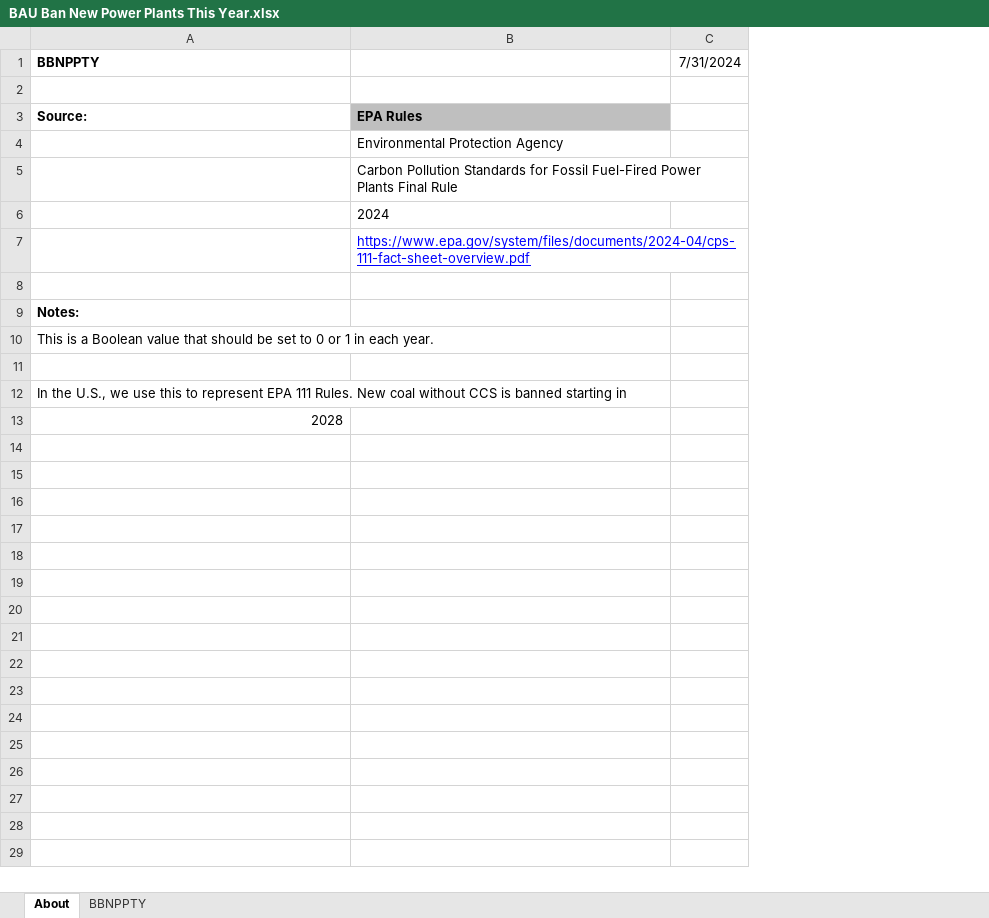
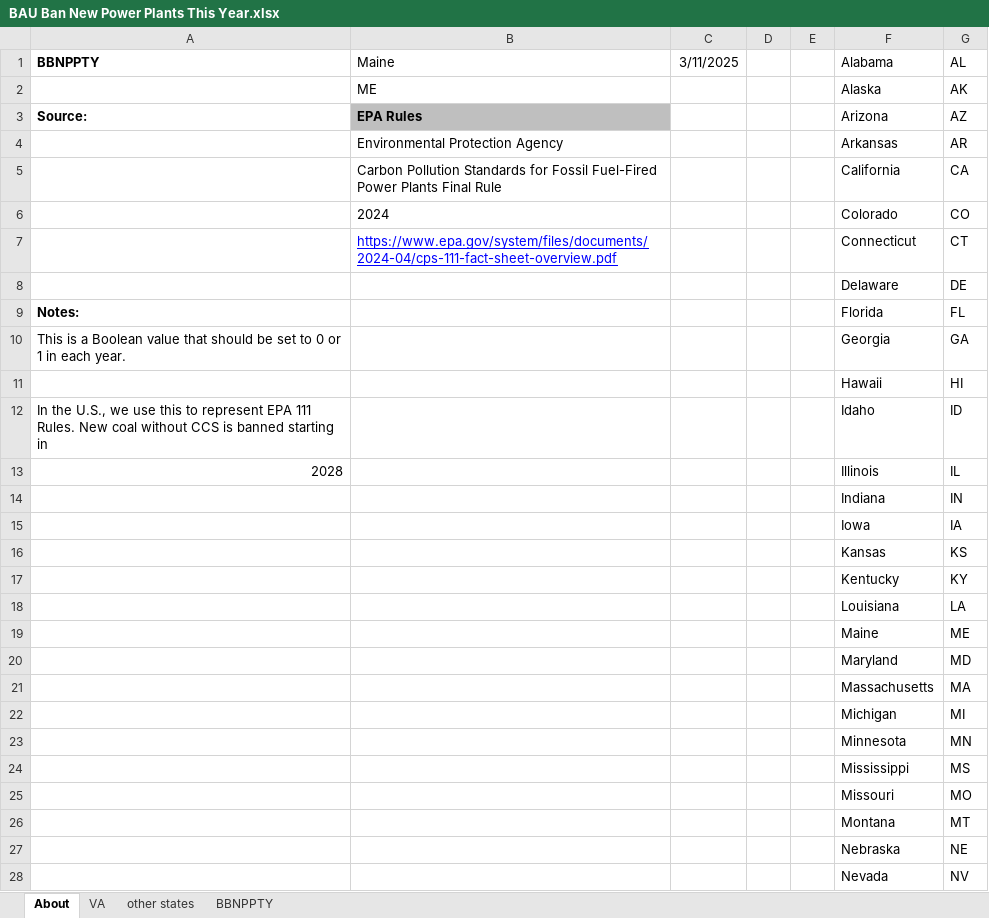
Before and after one commit to EnergyInnovation/eps-maine, an Excel workbook: InputData/elec/BBNPPTY/BAU Ban New Power Plants This Year.xlsx, sheet About, drawn as a sheet; only a part is shown; values as stored, in another font and other column widths than the file's, no borders; removed rows and columns are numbered as before the commit, all else as after; the diff covers the shown part only; the diff names each change by its address in the sheet, - before the commit and + after, or states it on an @@ line.

```diff
--- a/InputData/elec/BBNPPTY/BAU Ban New Power Plants This Year.xlsx (sheet About)
+++ b/InputData/elec/BBNPPTY/BAU Ban New Power Plants This Year.xlsx (sheet About)
+sheet tab: VA
+sheet tab: other states
-column C (7/31/2024), empty
+column C (3/11/2025), empty
+column D, empty
+column E, empty
+column F (Alabama), rows 2-13: Alaska | Arizona | Arkansas | California | Colorado | Connecticut | Delaware | Florida | Georgia | Hawaii | Idaho | Illinois
+column G (AL), rows 2-13: AK | AZ | AR | CA | CO | CT | DE | FL | GA | HI | ID | IL
-B1: (empty)
+B1: Maine
-row 2: (empty)
+row 2:  | ME |  |  |  | Alaska | AK
-row 8: (empty)
+row 8:  |  |  |  |  | Delaware | DE
-row 11: (empty)
+row 11:  |  |  |  |  | Hawaii | HI
+row 14:  |  |  |  |  | Indiana | IN
+row 15:  |  |  |  |  | Iowa | IA
+row 16:  |  |  |  |  | Kansas | KS
+row 17:  |  |  |  |  | Kentucky | KY
+row 18:  |  |  |  |  | Louisiana | LA
+row 19:  |  |  |  |  | Maine | ME
+row 20:  |  |  |  |  | Maryland | MD
+row 21:  |  |  |  |  | Massachusetts | MA
+row 22:  |  |  |  |  | Michigan | MI
+row 23:  |  |  |  |  | Minnesota | MN
+row 24:  |  |  |  |  | Mississippi | MS
+row 25:  |  |  |  |  | Missouri | MO
+row 26:  |  |  |  |  | Montana | MT
+row 27:  |  |  |  |  | Nebraska | NE
+row 28:  |  |  |  |  | Nevada | NV
```
Also changed, not shown: 22 added rows elsewhere in this sheet, sheet BBNPPTY, formulas that keep their value, InputData/elec/RACP/RPS Alternative Compliance Payment.xlsx, InputData/fuels/BS/BAU Subsidies.xlsx, 23 other files.
